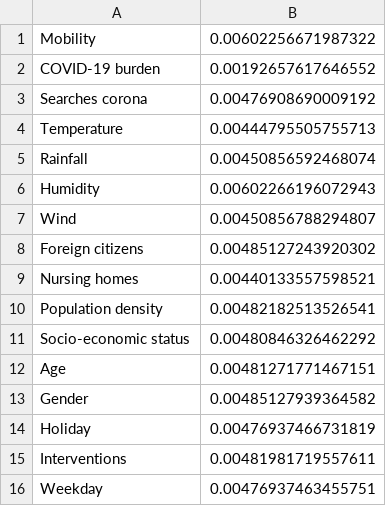
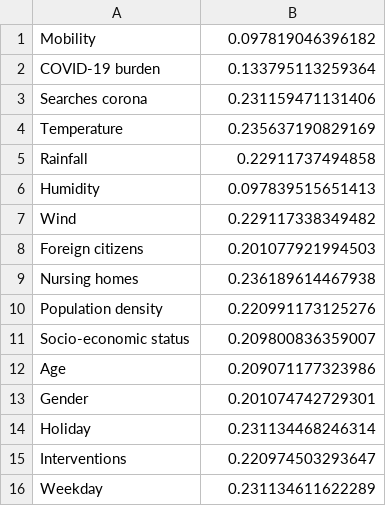
Before and after one commit to zidatalab/causalcovid19, a CSV file: manuscript/v4_medrxiv_revision/tables/t_pseudor2s.csv, drawn as a sheet.

```diff
--- a/manuscript/v4_medrxiv_revision/tables/t_pseudor2s.csv
+++ b/manuscript/v4_medrxiv_revision/tables/t_pseudor2s.csv
@@ -1,16 +1,16 @@
-Mobility,0.00602256671987322
-COVID-19 burden,0.00192657617646552
-Searches corona,0.00476908690009192
-Temperature,0.00444795505755713
-Rainfall,0.00450856592468074
-Humidity,0.00602266196072943
-Wind,0.00450856788294807
-Foreign citizens,0.00485127243920302
-Nursing homes,0.00440133557598521
-Population density,0.00482182513526541
-Socio-economic status,0.00480846326462292
-Age,0.00481271771467151
-Gender,0.00485127939364582
-Holiday,0.00476937466731819
-Interventions,0.00481981719557611
-Weekday,0.00476937463455751
+Mobility,0.097819046396182
+COVID-19 burden,0.133795113259364
+Searches corona,0.231159471131406
+Temperature,0.235637190829169
+Rainfall,0.22911737494858
+Humidity,0.097839515651413
+Wind,0.229117338349482
+Foreign citizens,0.201077921994503
+Nursing homes,0.236189614467938
+Population density,0.220991173125276
+Socio-economic status,0.209800836359007
+Age,0.209071177323986
+Gender,0.201074742729301
+Holiday,0.231134468246314
+Interventions,0.220974503293647
+Weekday,0.231134611622289
```
Also changed, not shown: manuscript/v4_medrxiv_revision/tables/t_aics.csv, manuscript/v4_medrxiv_revision/tables/t_effects_Mobility_MinAdjSet1.csv, 15 other files.
